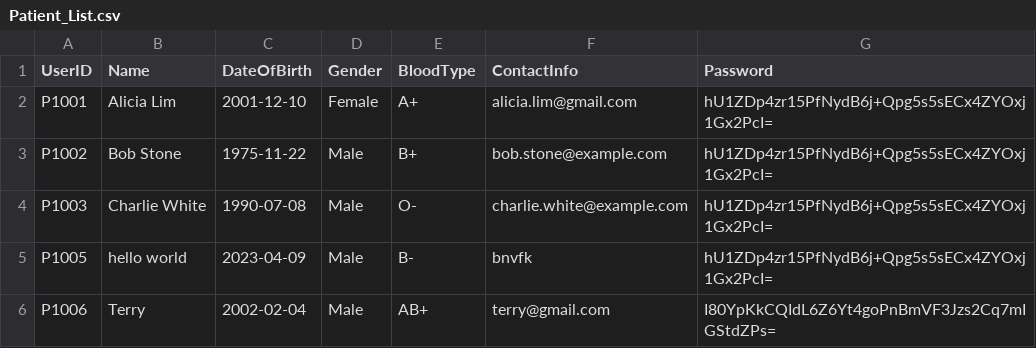
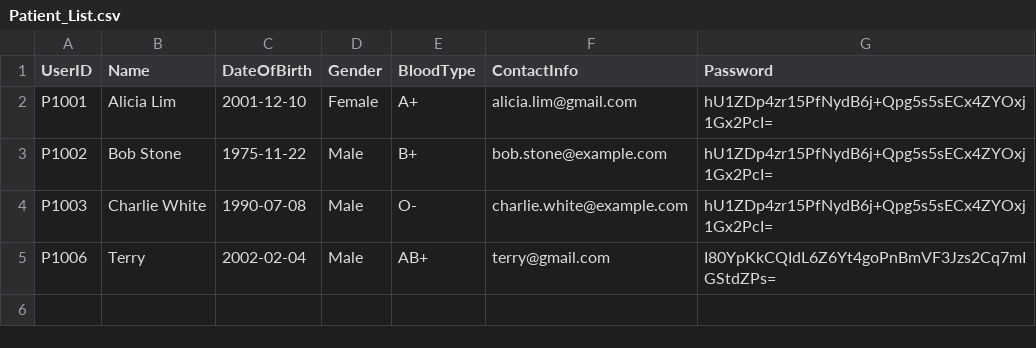
Before and after one commit to Dashini16/Hospital-Management-System-HMS-, a CSV file: hms/src/data/Patient_List.csv, drawn as a sheet.

```diff
--- a/hms/src/data/Patient_List.csv
+++ b/hms/src/data/Patient_List.csv
@@ -4,3 +4,2 @@ P1002,Bob Stone,1975-11-22,Male,B+,bob.stone@example.com,hU1ZDp4zr15PfNydB6j+Qpg
 P1003,Charlie White,1990-07-08,Male,O-,charlie.white@example.com,hU1ZDp4zr15PfNydB6j+Qpg5s5sECx4ZYOxj1Gx2PcI=
-P1005,hello world,2023-04-09,Male,B-,bnvfk,hU1ZDp4zr15PfNydB6j+Qpg5s5sECx4ZYOxj1Gx2PcI=
 P1006,Terry,2002-02-04,Male,AB+,terry@gmail.com,I80YpKkCQIdL6Z6Yt4goPnBmVF3Jzs2Cq7mIGStdZPs=
```
Also changed, not shown: hms/src/data/Replenishment_Requests.csv, hms/src/data/Staff_List.csv, 2 other files.
